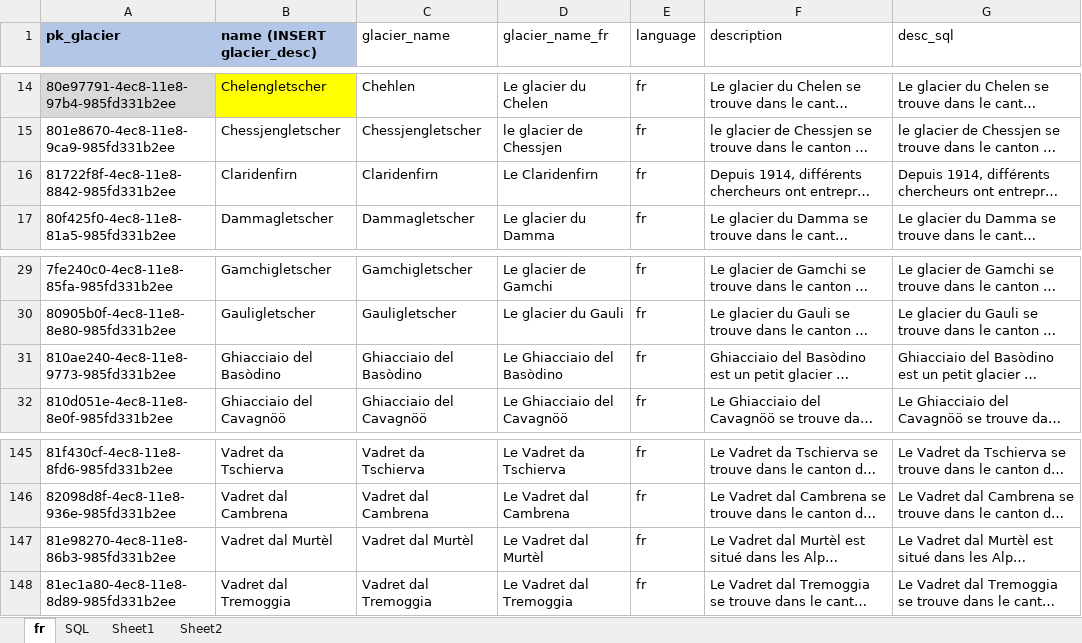
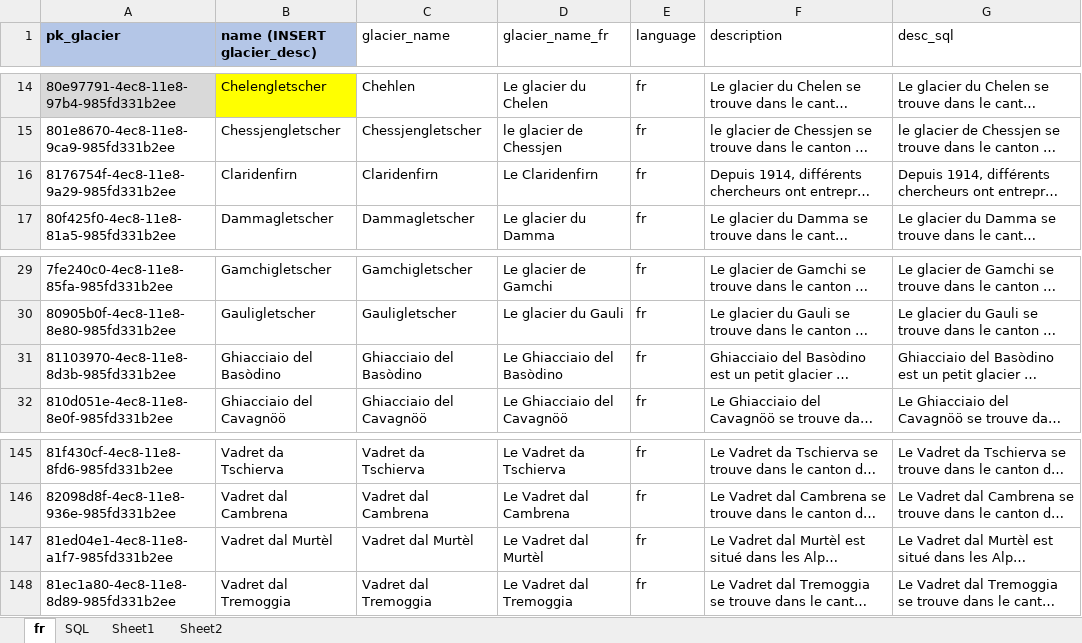
Before and after one commit to GLAMOS/database, an Excel workbook: src/UPDATE/base_data/UPDATE_glacier_description_FR.xlsx, sheet fr, drawn as a sheet; only a part is shown, gaps mark what is left out; long unchanged cells end in …; values as stored, in another font and other column widths than the file's, no borders; the diff names each change by its address in the sheet, - before the commit and + after, or states it on an @@ line.

```diff
--- a/src/UPDATE/base_data/UPDATE_glacier_description_FR.xlsx (sheet fr)
+++ b/src/UPDATE/base_data/UPDATE_glacier_description_FR.xlsx (sheet fr)
-A16 (pk_glacier): 81722f8f-4ec8-11e8-8842-985fd331b2ee
+A16 (pk_glacier): 8176754f-4ec8-11e8-9a29-985fd331b2ee
-A31 (pk_glacier): 810ae240-4ec8-11e8-9773-985fd331b2ee
+A31 (pk_glacier): 81103970-4ec8-11e8-8d3b-985fd331b2ee
-A147 (pk_glacier): 81e98270-4ec8-11e8-86b3-985fd331b2ee
+A147 (pk_glacier): 81ed04e1-4ec8-11e8-a1f7-985fd331b2ee
```
Also changed, not shown: sheet SQL, src/UPDATE/base_data/UPDATE_glacier_description_IT.xlsx, 4 other files.
